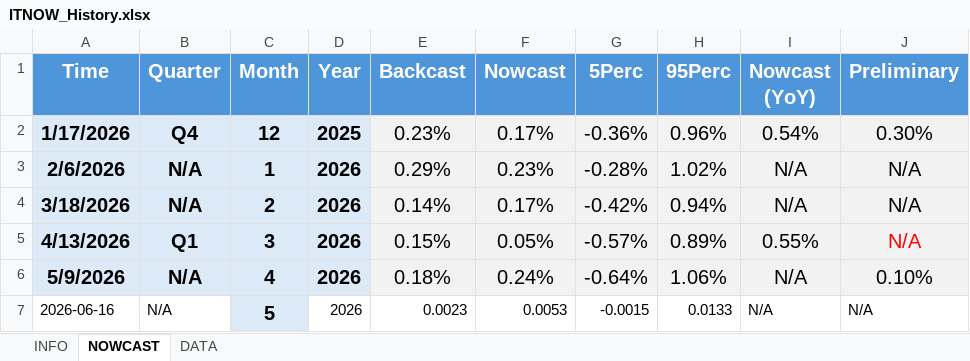
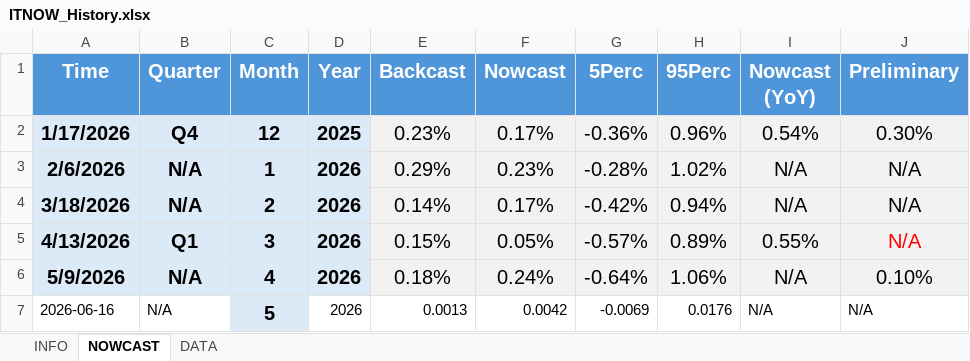
Before and after one commit to andreaviselli/andreaviselli.github.io, an Excel workbook: static/ITNOW/ITNOW_History.xlsx, sheet NOWCAST, drawn as a sheet; values as stored, in another font and other column widths than the file's, no borders; the diff names each change by its address in the sheet, - before the commit and + after, or states it on an @@ line.

Commit message:
Update ITNOW page to full BG nowcast

```diff
--- a/static/ITNOW/ITNOW_History.xlsx (sheet NOWCAST)
+++ b/static/ITNOW/ITNOW_History.xlsx (sheet NOWCAST)
-E7 (Backcast): 0.0023
+E7 (Backcast): 0.0013
-F7 (Nowcast): 0.0053
+F7 (Nowcast): 0.0042
-G7 (5Perc): -0.0015
+G7 (5Perc): -0.0069
-H7 (95Perc): 0.0133
+H7 (95Perc): 0.0176
```
Also changed, not shown: 4 other files.
